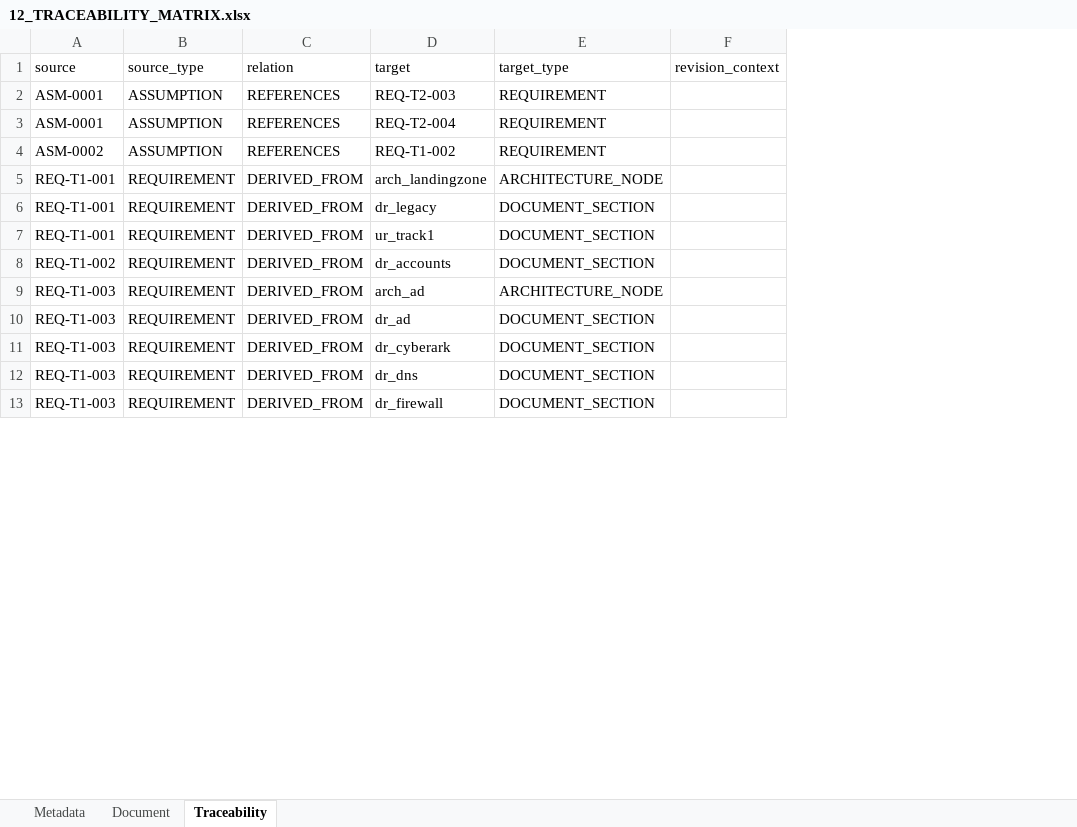
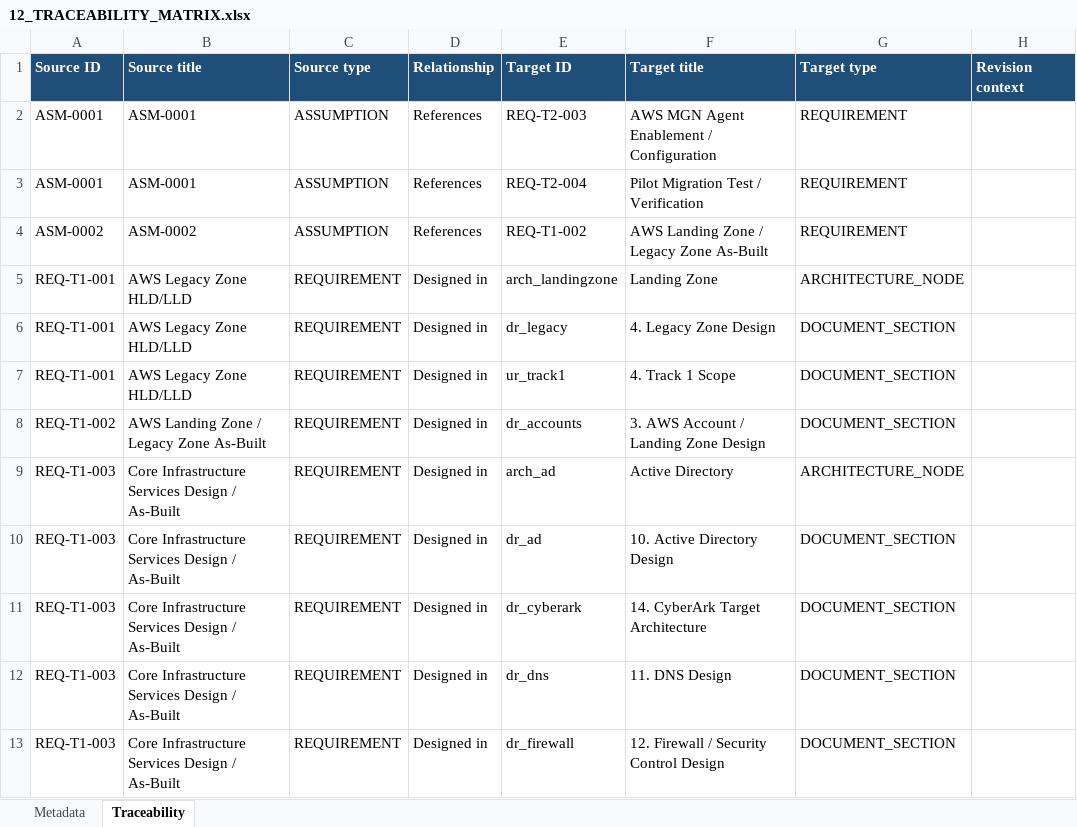
Before and after one commit to gunaex/OIODA, an Excel workbook: outputs/TRUE-CLOUD-MIGRATION/12_TRACEABILITY_MATRIX.xlsx, sheet Traceability, drawn as a sheet; only a part is shown; values as stored, in another font and other column widths than the file's, no borders; removed rows and columns are numbered as before the commit, all else as after; the diff names each change by its address in the sheet, - before the commit and + after, or states it on an @@ line.

```diff
--- a/outputs/TRUE-CLOUD-MIGRATION/12_TRACEABILITY_MATRIX.xlsx (sheet Traceability)
+++ b/outputs/TRUE-CLOUD-MIGRATION/12_TRACEABILITY_MATRIX.xlsx (sheet Traceability)
-sheet tab: Document
+column B, rows 2-13: ASM-0001 | ASM-0001 | ASM-0002 | AWS Legacy Zone HLD/LLD | AWS Legacy Zone HLD/LLD | AWS Legacy Zone HLD/LLD | AWS Landing Zone / Legacy Zone As-Built | Core Infrastructure Services Design / As-Built | Core Infrastructure Services Design / As-Built | Core Infrastructure Services Design / As-Built | Core Infrastructure Services Design / As-Built | Core Infrastructure Services Design / As-Built
-column C, rows 2-13: REFERENCES | REFERENCES | REFERENCES | DERIVED_FROM | DERIVED_FROM | DERIVED_FROM | DERIVED_FROM | DERIVED_FROM | DERIVED_FROM | DERIVED_FROM | DERIVED_FROM | DERIVED_FROM
+column D, rows 2-13: References | References | References | Designed in | Designed in | Designed in | Designed in | Designed in | Designed in | Designed in | Designed in | Designed in
+column F, rows 2-13: AWS MGN Agent Enablement / Configuration | Pilot Migration Test / Verification | AWS Landing Zone / Legacy Zone As-Built | Landing Zone | 4. Legacy Zone Design | 4. Track 1 Scope | 3. AWS Account / Landing Zone Design | Active Directory | 10. Active Directory Design | 14. CyberArk Target Architecture | 11. DNS Design | 12. Firewall / Security Control Design
-column F, empty
+column H, empty
-row 1: source | source_type | relation | target | target_type | revision_context
+row 1: Source ID | Source title | Source type | Relationship | Target ID | Target title | Target type | Revision context
```
Also changed, not shown: sheet Metadata, outputs/TRUE-CLOUD-MIGRATION/01_REQUIREMENTS_REGISTER.xlsx, outputs/TRUE-CLOUD-MIGRATION/13_CLARIFICATION_REGISTER.xlsx, 47 other files.
